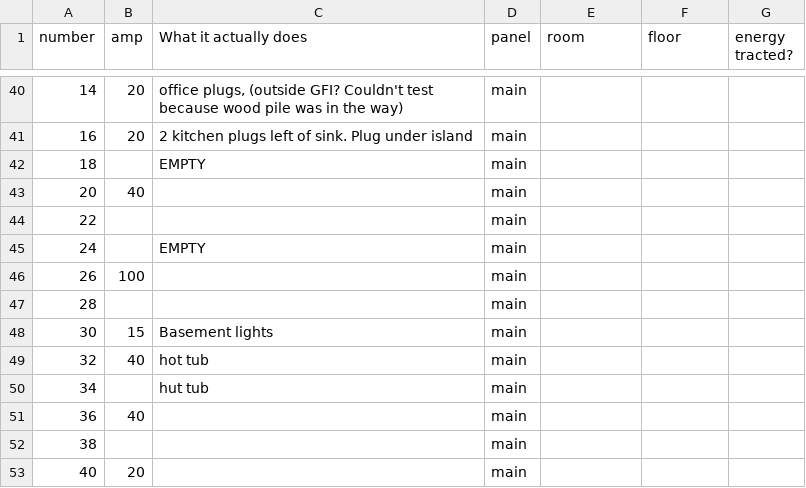
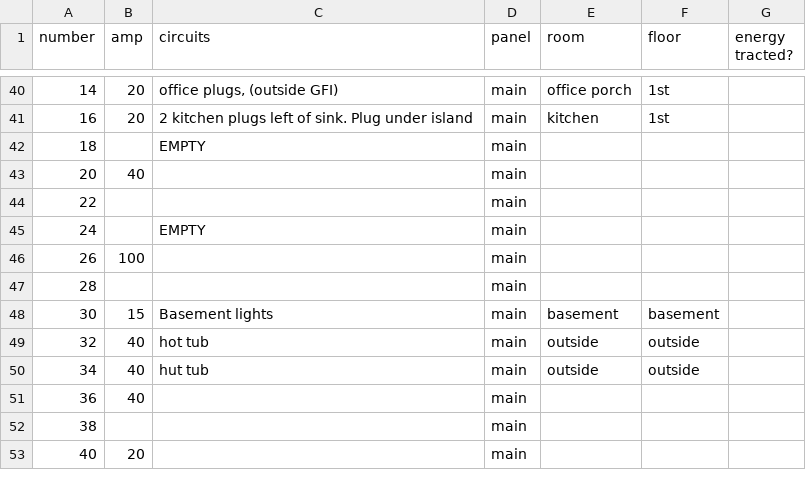
Before and after one commit to 3ltreilly/breaker_panel_labels, a CSV file: breaker panel labels.csv, drawn as a sheet; only a part is shown, gaps mark what is left out; the diff covers the shown part only.

```diff
--- a/breaker panel labels.csv
+++ b/breaker panel labels.csv
@@ -1 +1 @@
-number,amp,What it actually does,panel,room,floor,energy tracted?,,
+number,amp,circuits,panel,room,floor,energy tracted?
@@ -40,2 +40,2 @@
-14,20,"office plugs, (outside GFI? Couldn't test because wood pile was in the way)",main,,,,,
-16,20,2 kitchen plugs left of sink.  Plug under island,main,,,,,
+14,20,"office plugs, (outside GFI)",main,office porch,1st,
+16,20,2 kitchen plugs left of sink.  Plug under island,main,kitchen,1st,
@@ -48,3 +48,3 @@
-30,15,Basement lights,main,,,,,
-32,40,hot tub,main,,,,,
-34,,hut tub,main,,,,,
+30,15,Basement lights,main,basement,basement,
+32,40,hot tub,main,outside,outside,
+34,40,hut tub,main,outside,outside,
```
Also changed, not shown: 96 edited cells elsewhere in this file, 2 other files.
